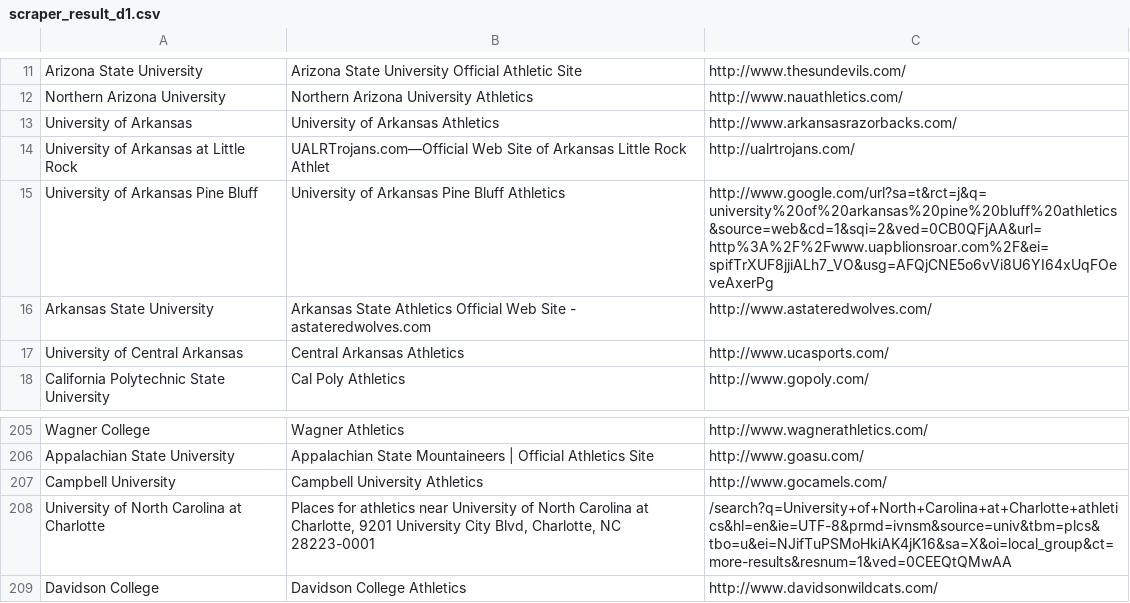
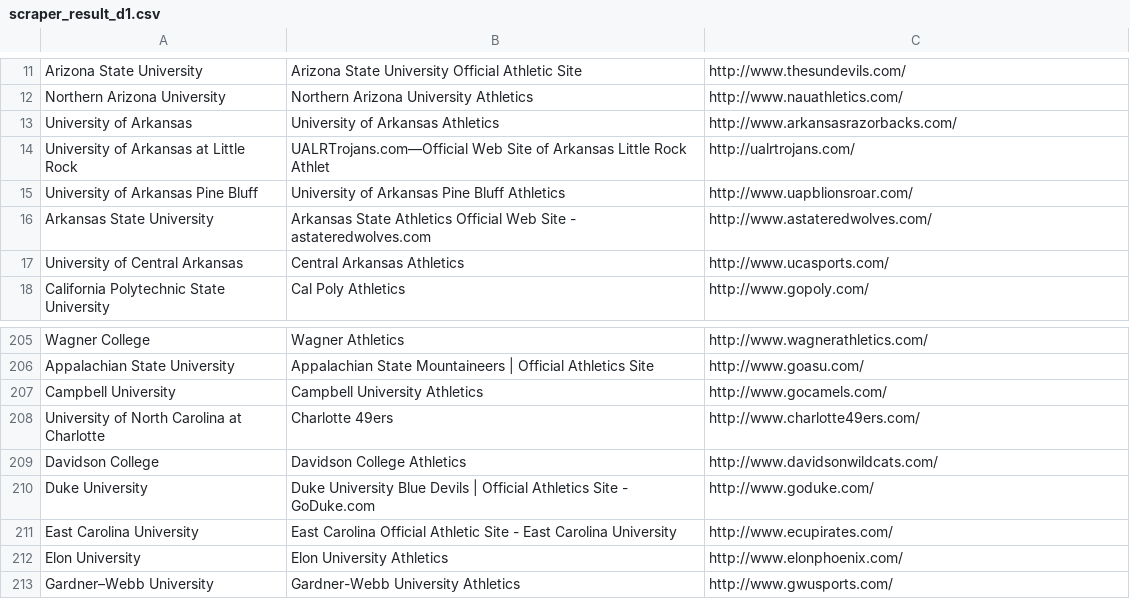
Before and after one commit to wesleyzhao/ncaa_athletics_scraper, a CSV file: sheets/scraper_result_d1.csv, drawn as a sheet; only a part is shown, gaps mark what is left out; the shorter side is filled out with more unchanged rows.

Commit message:
fixed some messed up links in results

```diff
--- a/sheets/scraper_result_d1.csv
+++ b/sheets/scraper_result_d1.csv
@@ -14,3 +14,3 @@
 "University of Arkansas at Little Rock","UALRTrojans.com—Official Web Site of Arkansas Little Rock Athlet","http://ualrtrojans.com/"
-"University of Arkansas Pine Bluff","University of Arkansas Pine Bluff Athletics","http://www.google.com/url?sa=t&rct=j&q=university%20of%20arkansas%20pine%20bluff%20athletics&source=web&cd=1&sqi=2&ved=0CB0QFjAA&url=http%3A%2F%2Fwww.uapblionsroar.com%2F&ei=spifTrXUF8jjiALh7_VO&usg=AFQjCNE5o6vVi8U6YI64xUqFOeveAxerPg"
+"University of Arkansas Pine Bluff","University of Arkansas Pine Bluff Athletics","http://www.uapblionsroar.com/"
 "Arkansas State University","Arkansas State Athletics Official Web Site - astateredwolves.com","http://www.astateredwolves.com/"
@@ -207,3 +207,3 @@
 "Campbell University","Campbell University Athletics","http://www.gocamels.com/"
-"University of North Carolina at Charlotte","Places for athletics near University of North Carolina at Charlotte, 9201 University City Blvd, Charlotte, NC 28223-0001","/search?q=University+of+North+Carolina+at+Charlotte+athletics&hl=en&ie=UTF-8&prmd=ivnsm&source=univ&tbm=plcs&tbo=u&ei=NJifTuPSMoHkiAK4jK16&sa=X&oi=local_group&ct=more-results&resnum=1&ved=0CEEQtQMwAA"
+"University of North Carolina at Charlotte","Charlotte 49ers","http://www.charlotte49ers.com/"
 "Davidson College","Davidson College Athletics","http://www.davidsonwildcats.com/"
```
